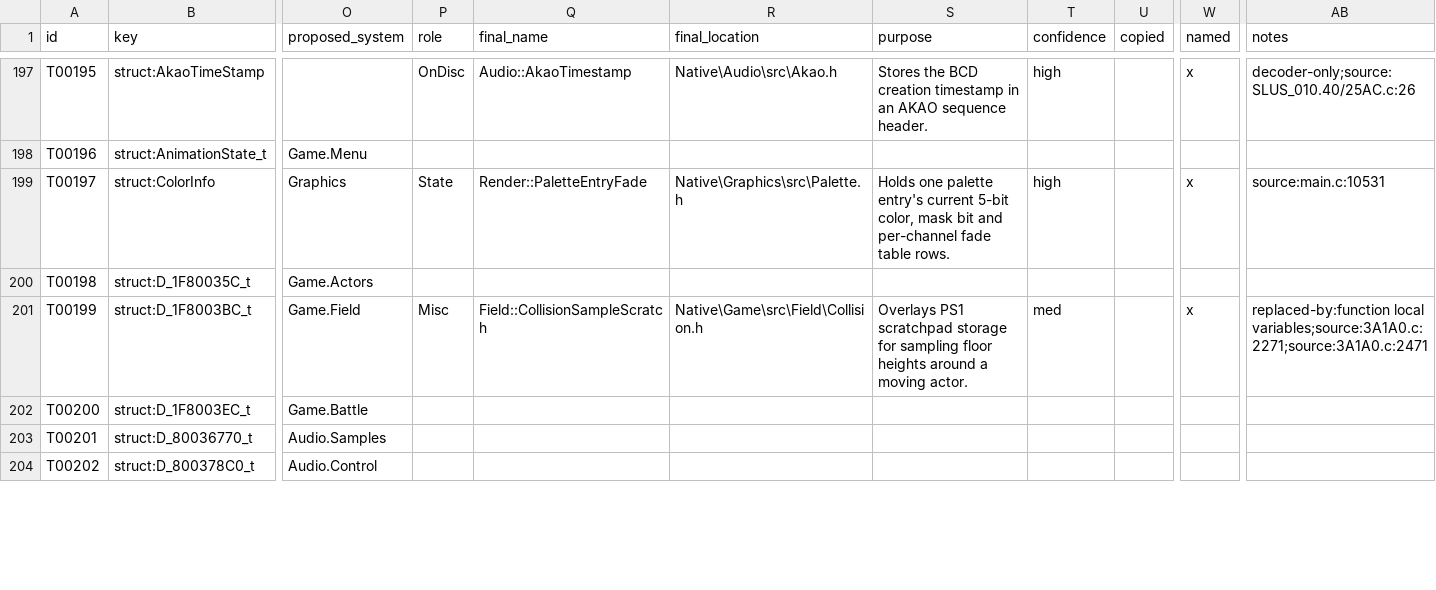
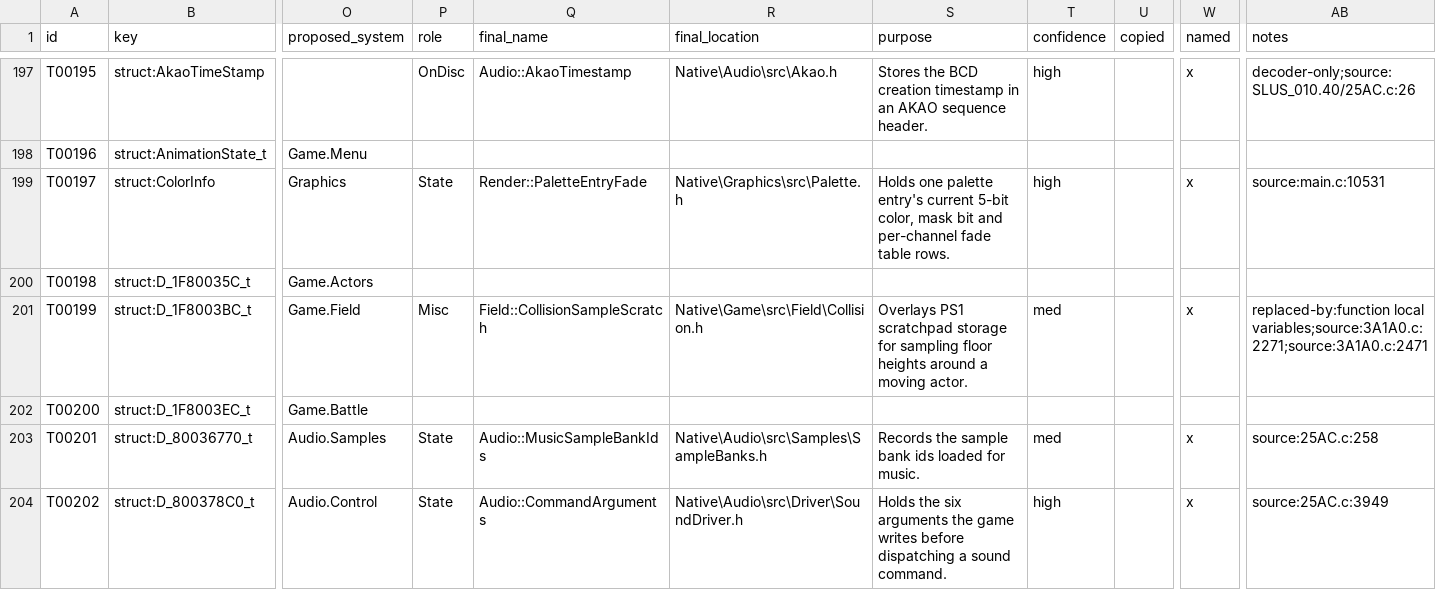
Before and after one commit to JEschete/VS-NativePort, a CSV file: Docs/ledgers/TYPE_LEDGER.csv, drawn as a sheet; only a part is shown, gaps mark what is left out; the diff covers the shown part only; the diff names each change by its address in the sheet, - before the commit and + after, or states it on an @@ line.

Commit message:
Naming: apply Audio (92 globals, 20 types, 270 fields)
Fields cite their first use on a known receiver of the right type, or their declaration (capped at med); each cited line must name the member. Layouts follow the binary: 0x80-byte music configs, one 12-entry sound-effect channel array, and split driver flag words.

```diff
--- a/Docs/ledgers/TYPE_LEDGER.csv
+++ b/Docs/ledgers/TYPE_LEDGER.csv
-P203:P204 (role): (empty)
+P203:P204 (role): State
-Q203 (final_name): (empty)
+Q203 (final_name): Audio::MusicSampleBankIds
-R203 (final_location): (empty)
+R203 (final_location): Native\Audio\src\Samples\SampleBanks.h
-S203 (purpose): (empty)
+S203 (purpose): Records the sample bank ids loaded for music.
-T203 (confidence): (empty)
+T203 (confidence): med
-W203:W204 (named): (empty)
+W203:W204 (named): x
-AB203 (notes): (empty)
+AB203 (notes): source:25AC.c:258
-Q204 (final_name): (empty)
+Q204 (final_name): Audio::CommandArguments
-R204 (final_location): (empty)
+R204 (final_location): Native\Audio\src\Driver\SoundDriver.h
-S204 (purpose): (empty)
+S204 (purpose): Holds the six arguments the game writes before dispatching a sound command.
-T204 (confidence): (empty)
+T204 (confidence): high
-AB204 (notes): (empty)
+AB204 (notes): source:25AC.c:3949
```
Also changed, not shown: 126 edited cells elsewhere in this file, 7 other files.
